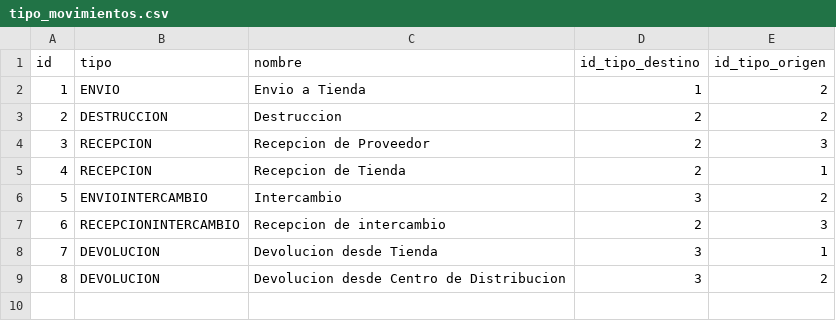
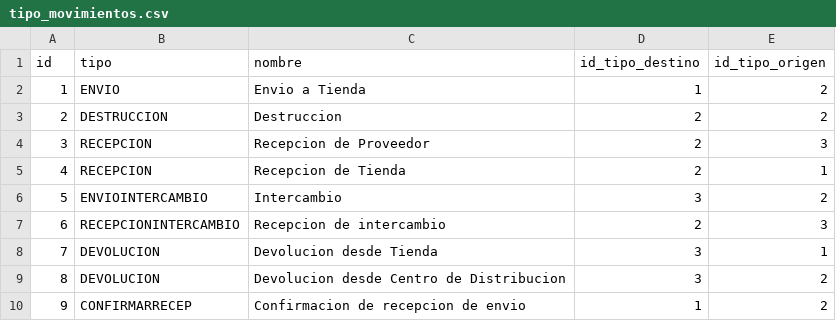
Before and after one commit to fcataniae/seminario, a CSV file: backend-application/backend/src/main/resources/db/csv/tipo_movimientos.csv, drawn as a sheet.

```diff
--- a/backend-application/backend/src/main/resources/db/csv/tipo_movimientos.csv
+++ b/backend-application/backend/src/main/resources/db/csv/tipo_movimientos.csv
@@ -9 +9,2 @@ id,tipo,nombre,id_tipo_destino,id_tipo_origen
 8,DEVOLUCION,"Devolucion desde Centro de Distribucion",3,2
+9,CONFIRMARRECEP,"Confirmacion de recepcion de envio",1,2
```
Also changed, not shown: 1 other file.
